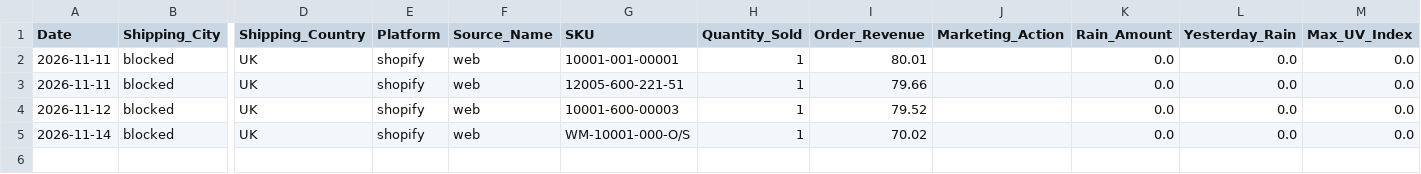
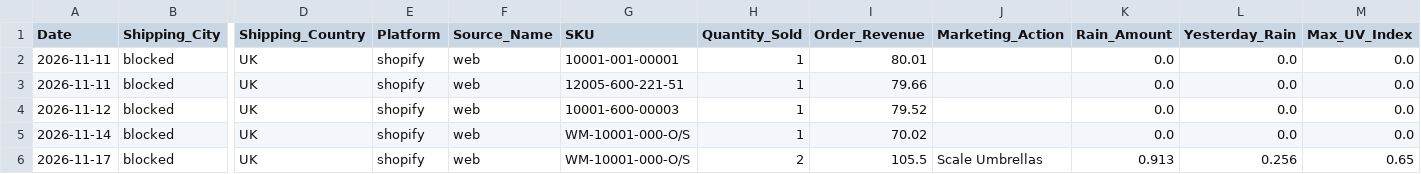
Before and after one commit to WeathermanInc/marketing-weather-engine, a CSV file: data/weather_pulse_sales_bridge_uk_preview.csv, drawn as a sheet; only a part is shown, gaps mark what is left out; rows hold the shown columns only; the diff names each change by its address in the sheet, - before the commit and + after, or states it on an @@ line.

```diff
--- a/data/weather_pulse_sales_bridge_uk_preview.csv
+++ b/data/weather_pulse_sales_bridge_uk_preview.csv
+row 6: 2026-11-17 | blocked | UK | shopify | web | WM-10001-000-O/S | 2 | 105.5 | Scale Umbrellas | 0.913 | 0.256 | 0.65
```
Also changed, not shown: data/city_sales_overlay.csv, data/weather_pulse_audit_uk_preview.csv, 6 other files.
